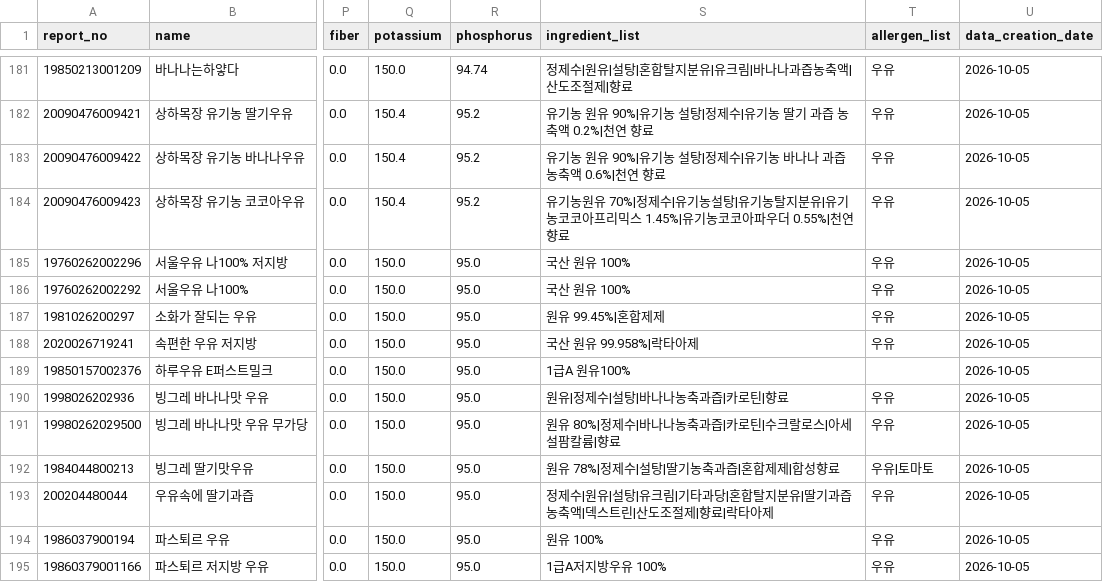
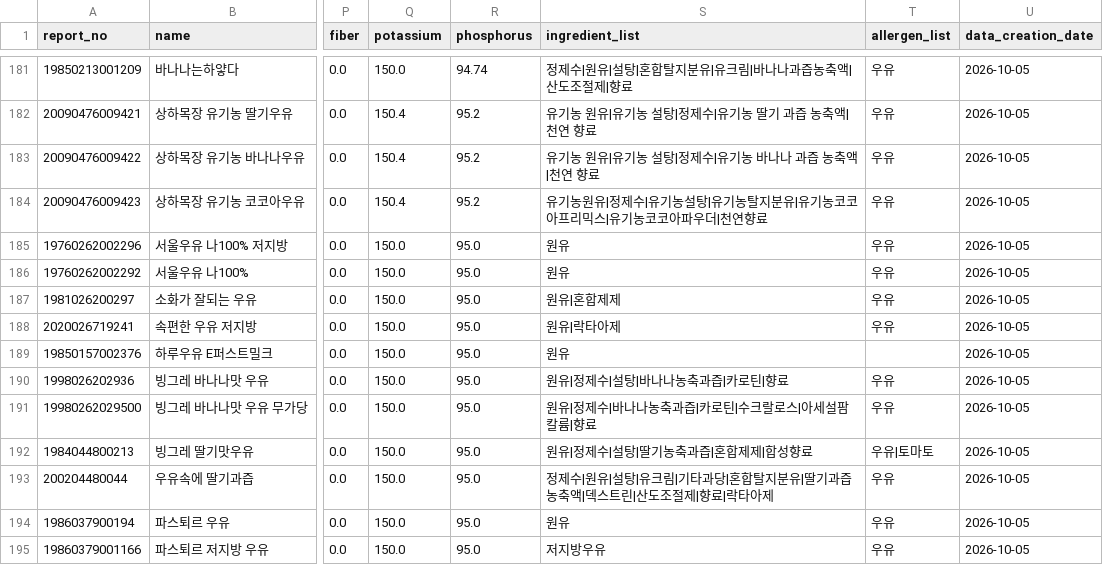
Before and after one commit to chahee0708/Capstone_test, a CSV file: data_pipeline/clean/foods_clean.csv, drawn as a sheet; only a part is shown, gaps mark what is left out; the diff covers the shown part only; the diff names each change by its address in the sheet, - before the commit and + after, or states it on an @@ line.

Commit message:
Finalize food cleaning rules(ingredients, allergens)

```diff
--- a/data_pipeline/clean/foods_clean.csv
+++ b/data_pipeline/clean/foods_clean.csv
-S182 (ingredient_list): 유기농 원유 90%|유기농 설탕|정제수|유기농 딸기 과즙 농축액 0.2%|천연 향료
+S182 (ingredient_list): 유기농 원유|유기농 설탕|정제수|유기농 딸기 과즙 농축액|천연 향료
-S183 (ingredient_list): 유기농 원유 90%|유기농 설탕|정제수|유기농 바나나 과즙 농축액 0.6%|천연 향료
+S183 (ingredient_list): 유기농 원유|유기농 설탕|정제수|유기농 바나나 과즙 농축액|천연 향료
-S184 (ingredient_list): …기농원유 70%|정제수|유기농설탕|유기농탈지분유|유기농코코아프리믹스 1.45%|유기농코코아파우더 0.55%|천연향료
+S184 (ingredient_list): …기농원유|정제수|유기농설탕|유기농탈지분유|유기농코코아프리믹스|유기농코코아파우더|천연향료
-S185:S186 (ingredient_list): 국산 원유 100%
+S185:S186 (ingredient_list): 원유
-S187 (ingredient_list): 원유 99.45%|혼합제제
+S187 (ingredient_list): 원유|혼합제제
-S188 (ingredient_list): 국산 원유 99.958%|락타아제
+S188 (ingredient_list): 원유|락타아제
-S189 (ingredient_list): 1급A 원유100%
+S189 (ingredient_list): 원유
-S191 (ingredient_list): 원유 80%|정제수|바나나농축과즙|카로틴|수크랄로스|아세설팜칼륨|향료
+S191 (ingredient_list): 원유|정제수|바나나농축과즙|카로틴|수크랄로스|아세설팜칼륨|향료
-S192 (ingredient_list): 원유 78%|정제수|설탕|딸기농축과즙|혼합제제|합성향료
+S192 (ingredient_list): 원유|정제수|설탕|딸기농축과즙|혼합제제|합성향료
-S194 (ingredient_list): 원유 100%
+S194 (ingredient_list): 원유
-S195 (ingredient_list): 1급A저지방우유 100%
+S195 (ingredient_list): 저지방우유
```
Also changed, not shown: 176 edited cells elsewhere in this file, 2 other files.
